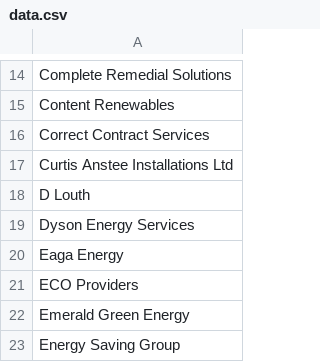
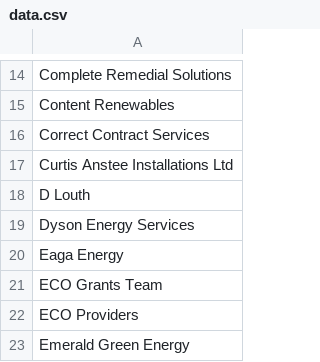
Before and after one commit to SamCardwell44/trustedinstallers, a CSV file: write_to_csv/data.csv, drawn as a sheet; only a part is shown, gaps mark what is left out; the shorter side is filled out with more unchanged rows.

```diff
--- a/write_to_csv/data.csv
+++ b/write_to_csv/data.csv
@@ -20,2 +20,3 @@
 "Eaga Energy"
+"ECO Grants Team"
 "ECO Providers"
```
